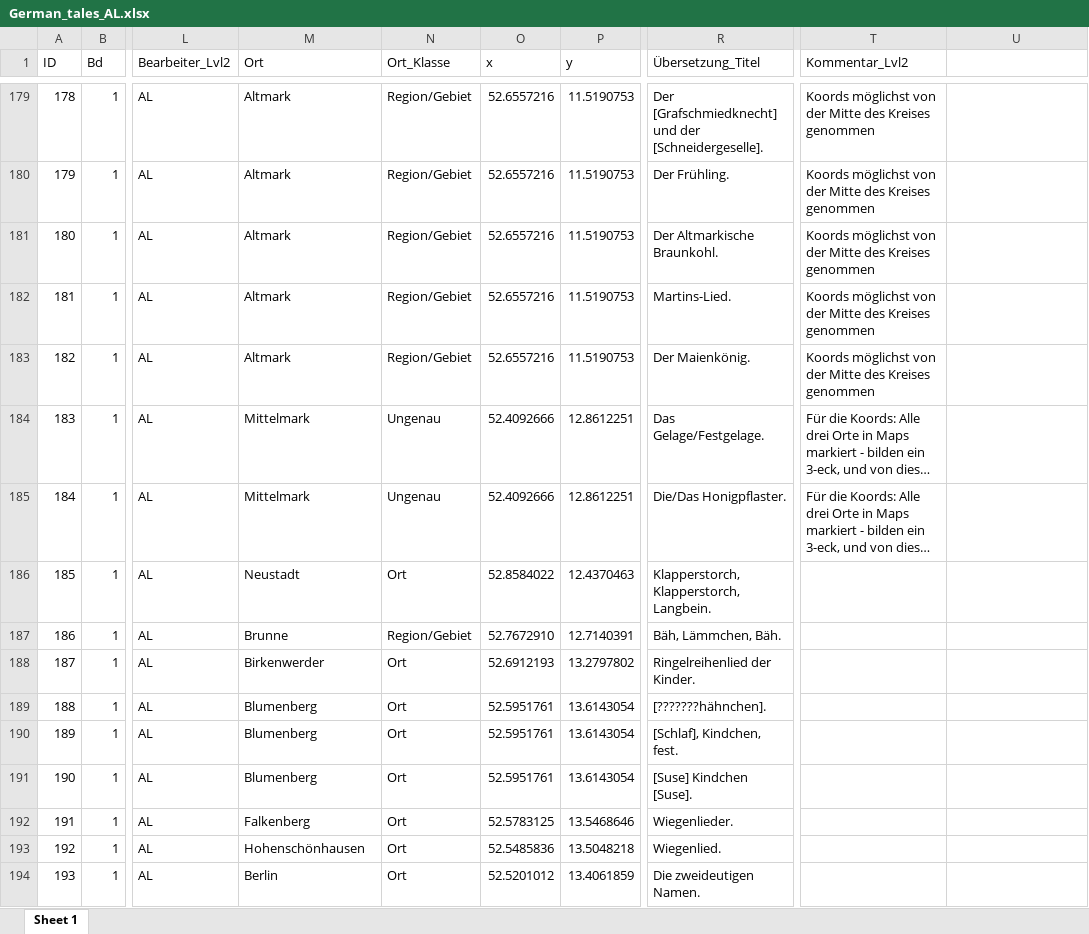
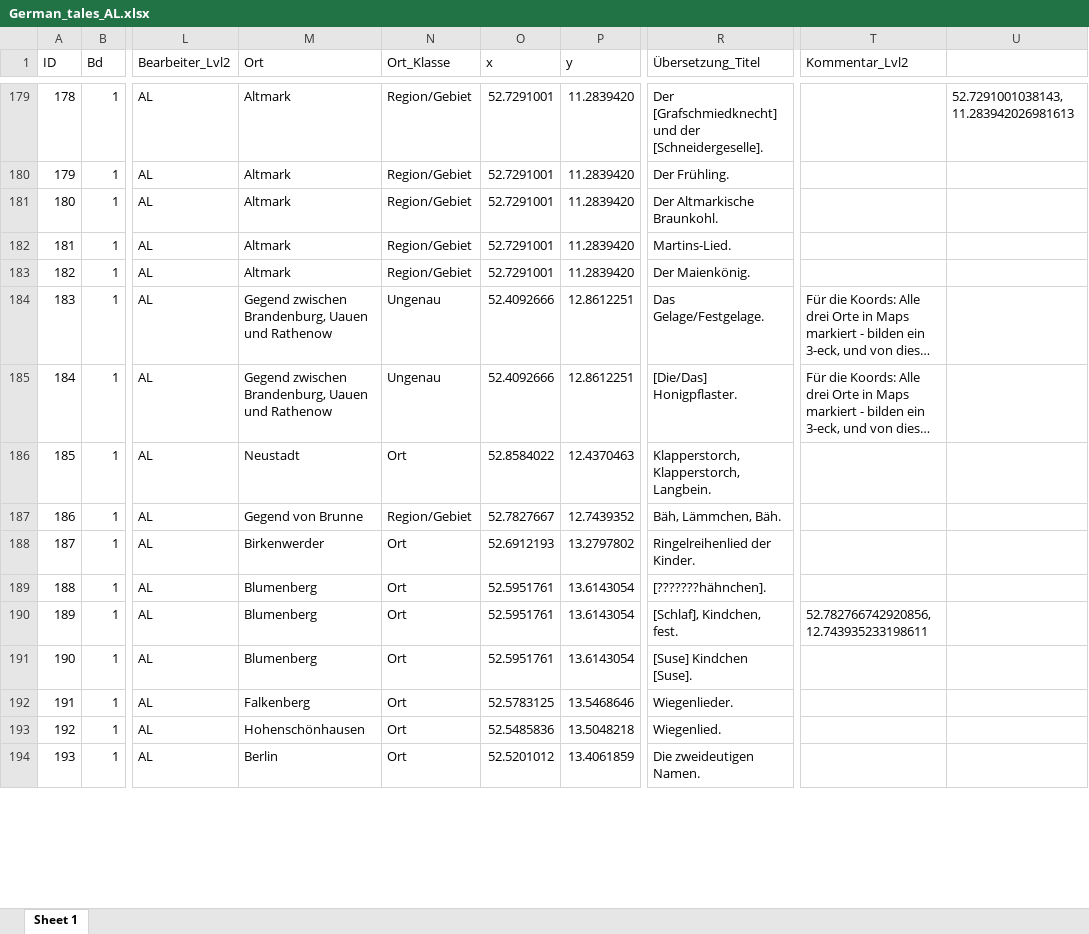
Before and after one commit to SchoenbergA/DWA, an Excel workbook: German_Tales/Data/German_tales_AL.xlsx, sheet Sheet 1, drawn as a sheet; only a part is shown, gaps mark what is left out; long unchanged cells end in …; values as stored, in another font and other column widths than the file's, no cell formats; the diff covers the shown part only; the diff names each change by its address in the sheet, - before the commit and + after, or states it on an @@ line.

```diff
--- a/German_Tales/Data/German_tales_AL.xlsx (sheet Sheet 1)
+++ b/German_Tales/Data/German_tales_AL.xlsx (sheet Sheet 1)
-O179:O183 (x): 52.6557216
+O179:O183 (x): 52.7291001
-P179:P183 (y): 11.5190753
+P179:P183 (y): 11.2839420
-T179:T183 (Kommentar_Lvl2): Koords möglichst von der Mitte des Kreises genommen
+T179:T183 (Kommentar_Lvl2): (empty)
-U179: (empty)
+U179: 52.7291001038143, 11.283942026981613
-M184:M185 (Ort): Mittelmark
+M184:M185 (Ort): Gegend zwischen Brandenburg, Uauen und Rathenow
-R185 (Übersetzung_Titel): Die/Das Honigpflaster.
+R185 (Übersetzung_Titel): [Die/Das] Honigpflaster.
-M187 (Ort): Brunne
+M187 (Ort): Gegend von Brunne
-O187 (x): 52.7672910
+O187 (x): 52.7827667
-P187 (y): 12.7140391
+P187 (y): 12.7439352
-T190 (Kommentar_Lvl2): (empty)
+T190 (Kommentar_Lvl2): 52.782766742920856, 12.743935233198611
```
Also changed, not shown: 165 edited cells elsewhere in this sheet, cell formats.
